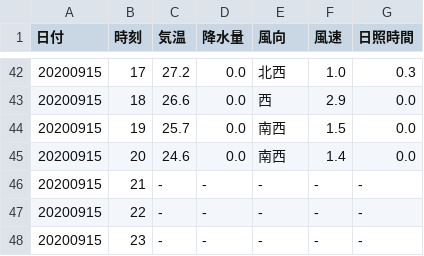
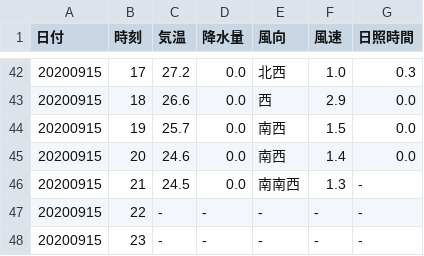
Before and after one commit to s1715-kudo/weather, a CSV file: past_weather/nakatsu.csv, drawn as a sheet; only a part is shown, gaps mark what is left out.

```diff
--- a/past_weather/nakatsu.csv
+++ b/past_weather/nakatsu.csv
@@ -45,3 +45,3 @@
 20200915,20,24.6,0.0,南西,1.4,0.0
-20200915,21,-,-,-,-,-
+20200915,21,24.5,0.0,南南西,1.3,-
 20200915,22,-,-,-,-,-
```
Also changed, not shown: past_weather/kunimi.csv, 19 other files.
